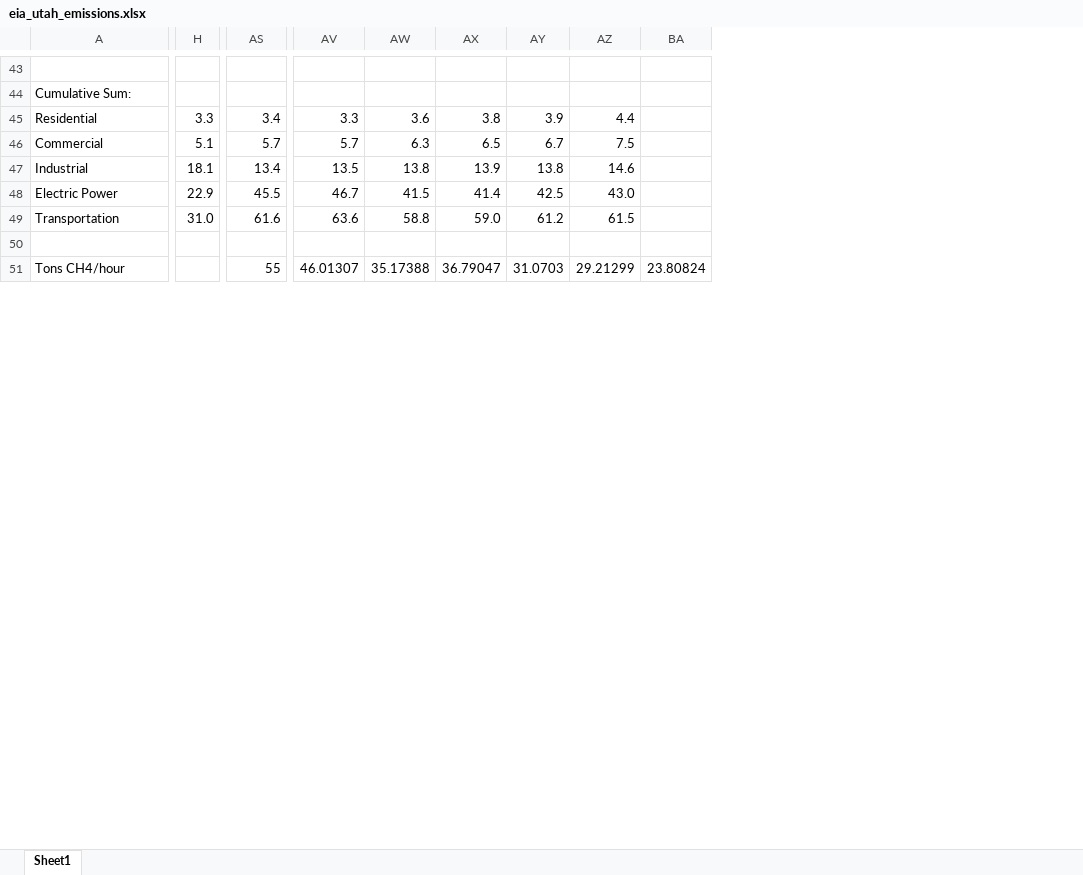
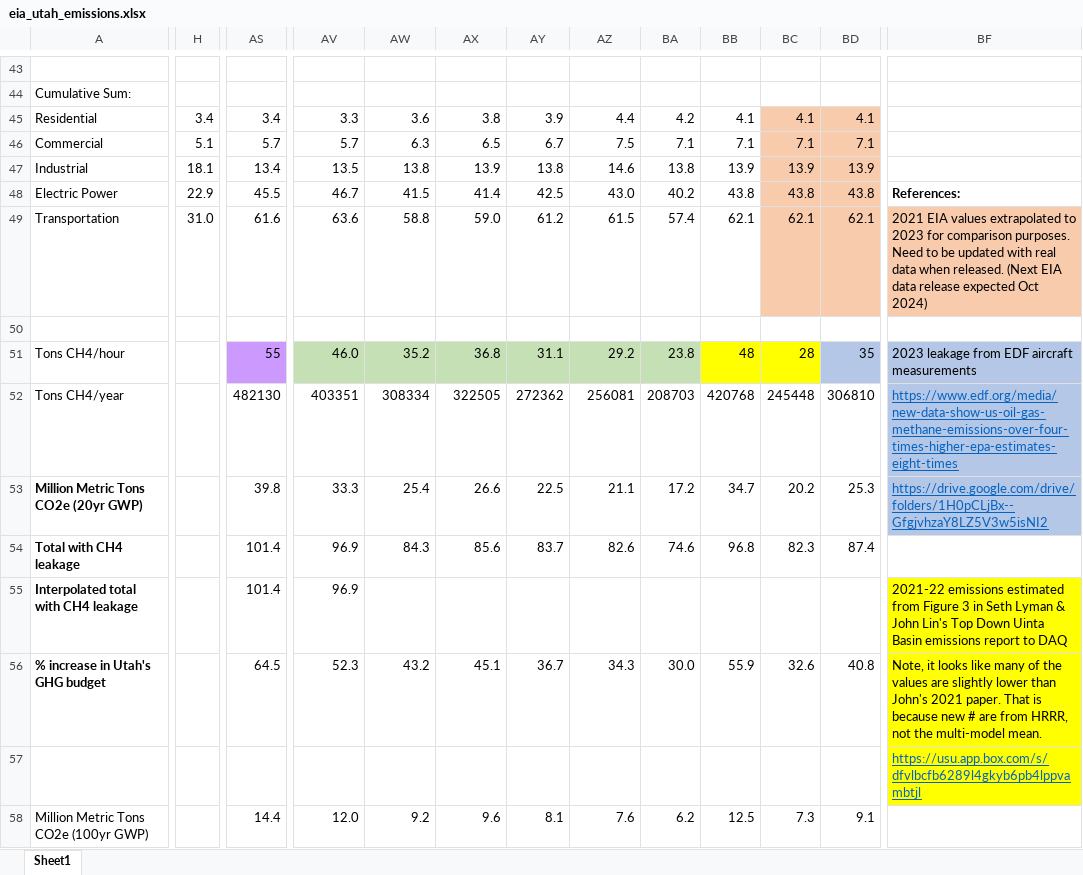
Before and after one commit to loganemitchell/methane, an Excel workbook: eia_utah_emissions.xlsx, sheet Sheet1, drawn as a sheet; only a part is shown, gaps mark what is left out; values as stored, in another font and other column widths than the file's, no borders; charts and pictures not drawn; removed rows and columns are numbered as before the commit, all else as after; rows hold the shown columns only; the diff covers the shown part only; the diff names each change by its address in the sheet, - before the commit and + after, or states it on an @@ line.

```diff
--- a/eia_utah_emissions.xlsx (sheet Sheet1)
+++ b/eia_utah_emissions.xlsx (sheet Sheet1)
-column BA, row 51: 23.80824
+column BA, rows 45-49: 4.2 | 7.1 | 13.8 | 40.2 | 57.4
+column BB, rows 45-49: 4.1 | 7.1 | 13.9 | 43.8 | 62.1
+column BC, rows 45-49: 4.1 | 7.1 | 13.9 | 43.8 | 62.1
+column BD, rows 45-49: 4.1 | 7.1 | 13.9 | 43.8 | 62.1
+column BF, rows 48-49: References: | 2021 EIA values extrapolated to 2023 for comparison purposes. Need to be updated with real data when released. (Next EIA data release expected Oct 2024); row 57: https://usu.app.box.com/s/dfvlbcfb6289l4gkyb6pb4lppvambtjl
-H45: 3.3
+H45: 3.4
+row 51: Tons CH4/hour |  | 55 | 46.0 | 35.2 | 36.8 | 31.1 | 29.2 | 23.8 | 48 | 28 | 35 | 2023 leakage from EDF aircraft measurements
+row 52: Tons CH4/year |  | 482130 | 403351 | 308334 | 322505 | 272362 | 256081 | 208703 | 420768 | 245448 | 306810 | https://www.edf.org/media/new-data-show-us-oil-gas-methane-emissions-over-four-times-higher-epa-estimates-eight-times
+row 53: Million Metric Tons CO2e (20yr GWP) |  | 39.8 | 33.3 | 25.4 | 26.6 | 22.5 | 21.1 | 17.2 | 34.7 | 20.2 | 25.3 | https://drive.google.com/drive/folders/1H0pCLjBx--GfgjvhzaY8LZ5V3w5isNI2
+row 54: Total with CH4 leakage |  | 101.4 | 96.9 | 84.3 | 85.6 | 83.7 | 82.6 | 74.6 | 96.8 | 82.3 | 87.4
+row 55: Interpolated total with CH4 leakage |  | 101.4 | 96.9 |  |  |  |  |  |  |  |  | 2021-22 emissions estimated from Figure 3 in Seth Lyman & John Lin's Top Down Uinta Basin emissions report to DAQ
+row 56: % increase in Utah's GHG budget |  | 64.5 | 52.3 | 43.2 | 45.1 | 36.7 | 34.3 | 30.0 | 55.9 | 32.6 | 40.8 | Note, it looks like many of the values are slightly lower than John's 2021 paper. That is because new # are from HRRR, not the multi-model mean.
-A57: Tons CH4/hour
+A57: (empty)
-AS57: 55
+AS57: (empty)
-AV57: 46.01307
+AV57: (empty)
-AW57: 35.17388
+AW57: (empty)
-AX57: 36.79047
+AX57: (empty)
-AY57: 31.0703
+AY57: (empty)
-AZ57: 29.21299
+AZ57: (empty)
+row 58: Million Metric Tons CO2e (100yr GWP) |  | 14.4 | 12.0 | 9.2 | 9.6 | 8.1 | 7.6 | 6.2 | 12.5 | 7.3 | 9.1
```
Also changed, not shown: 15 added rows, 1 added column, 36 edited cells and cell formats elsewhere in this sheet, charts or pictures, 8 other files.
